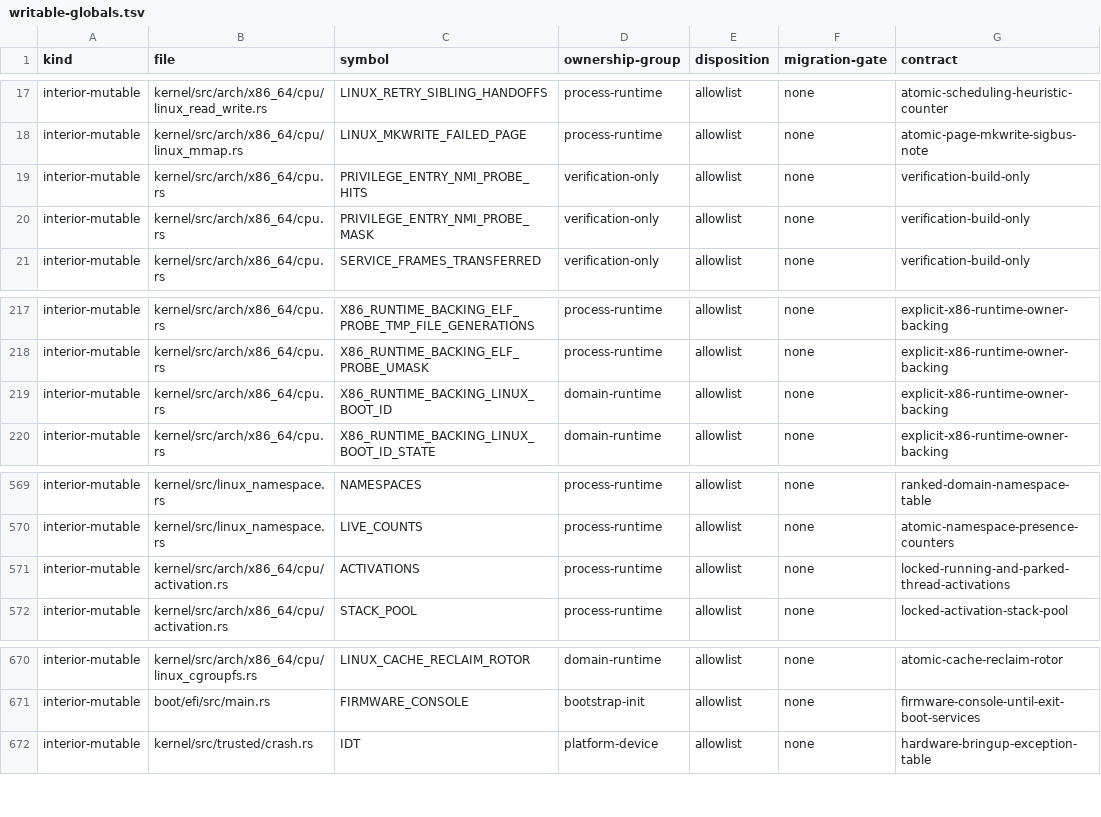
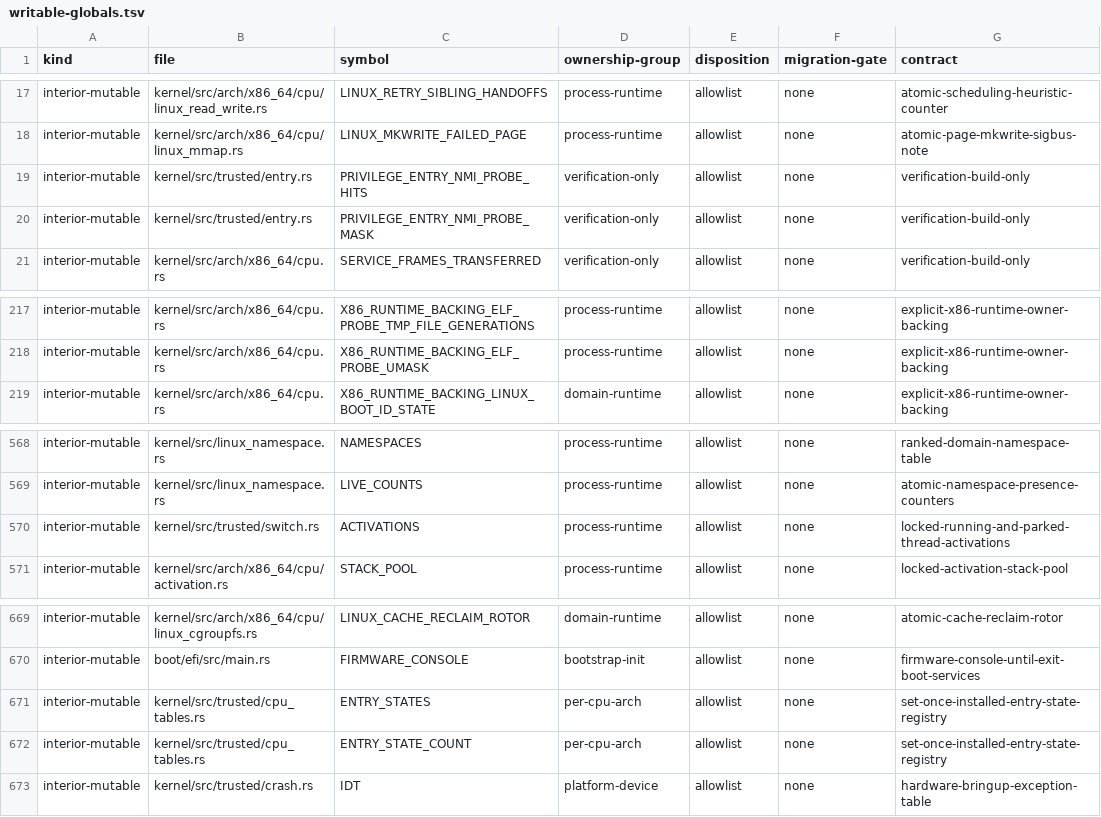
Before and after one commit to rvdende/linox, a TSV file: docs/feedback-hardening/writable-globals.tsv, drawn as a sheet; only a part is shown, gaps mark what is left out.

```diff
--- a/docs/feedback-hardening/writable-globals.tsv
+++ b/docs/feedback-hardening/writable-globals.tsv
@@ -18,4 +18,4 @@ interior-mutable	kernel/src/arch/x86_64/cpu/linux_read_write.rs	LINUX_RETRY_SIBL
 interior-mutable	kernel/src/arch/x86_64/cpu/linux_mmap.rs	LINUX_MKWRITE_FAILED_PAGE	process-runtime	allowlist	none	atomic-page-mkwrite-sigbus-note
-interior-mutable	kernel/src/arch/x86_64/cpu.rs	PRIVILEGE_ENTRY_NMI_PROBE_HITS	verification-only	allowlist	none	verification-build-only
-interior-mutable	kernel/src/arch/x86_64/cpu.rs	PRIVILEGE_ENTRY_NMI_PROBE_MASK	verification-only	allowlist	none	verification-build-only
+interior-mutable	kernel/src/trusted/entry.rs	PRIVILEGE_ENTRY_NMI_PROBE_HITS	verification-only	allowlist	none	verification-build-only
+interior-mutable	kernel/src/trusted/entry.rs	PRIVILEGE_ENTRY_NMI_PROBE_MASK	verification-only	allowlist	none	verification-build-only
 interior-mutable	kernel/src/arch/x86_64/cpu.rs	SERVICE_FRAMES_TRANSFERRED	verification-only	allowlist	none	verification-build-only
@@ -218,3 +218,2 @@ interior-mutable	kernel/src/arch/x86_64/cpu.rs	X86_RUNTIME_BACKING_ELF_PROBE_TMP
 interior-mutable	kernel/src/arch/x86_64/cpu.rs	X86_RUNTIME_BACKING_ELF_PROBE_UMASK	process-runtime	allowlist	none	explicit-x86-runtime-owner-backing
-interior-mutable	kernel/src/arch/x86_64/cpu.rs	X86_RUNTIME_BACKING_LINUX_BOOT_ID	domain-runtime	allowlist	none	explicit-x86-runtime-owner-backing
 interior-mutable	kernel/src/arch/x86_64/cpu.rs	X86_RUNTIME_BACKING_LINUX_BOOT_ID_STATE	domain-runtime	allowlist	none	explicit-x86-runtime-owner-backing
@@ -570,3 +569,3 @@ interior-mutable	kernel/src/linux_namespace.rs	NAMESPACES	process-runtime	allowl
 interior-mutable	kernel/src/linux_namespace.rs	LIVE_COUNTS	process-runtime	allowlist	none	atomic-namespace-presence-counters
-interior-mutable	kernel/src/arch/x86_64/cpu/activation.rs	ACTIVATIONS	process-runtime	allowlist	none	locked-running-and-parked-thread-activations
+interior-mutable	kernel/src/trusted/switch.rs	ACTIVATIONS	process-runtime	allowlist	none	locked-running-and-parked-thread-activations
 interior-mutable	kernel/src/arch/x86_64/cpu/activation.rs	STACK_POOL	process-runtime	allowlist	none	locked-activation-stack-pool
@@ -671,2 +670,4 @@ interior-mutable	kernel/src/arch/x86_64/cpu/linux_cgroupfs.rs	LINUX_CACHE_RECLAI
 interior-mutable	boot/efi/src/main.rs	FIRMWARE_CONSOLE	bootstrap-init	allowlist	none	firmware-console-until-exit-boot-services
+interior-mutable	kernel/src/trusted/cpu_tables.rs	ENTRY_STATES	per-cpu-arch	allowlist	none	set-once-installed-entry-state-registry
+interior-mutable	kernel/src/trusted/cpu_tables.rs	ENTRY_STATE_COUNT	per-cpu-arch	allowlist	none	set-once-installed-entry-state-registry
 interior-mutable	kernel/src/trusted/crash.rs	IDT	platform-device	allowlist	none	hardware-bringup-exception-table
```
Also changed, not shown: 46 other files.
